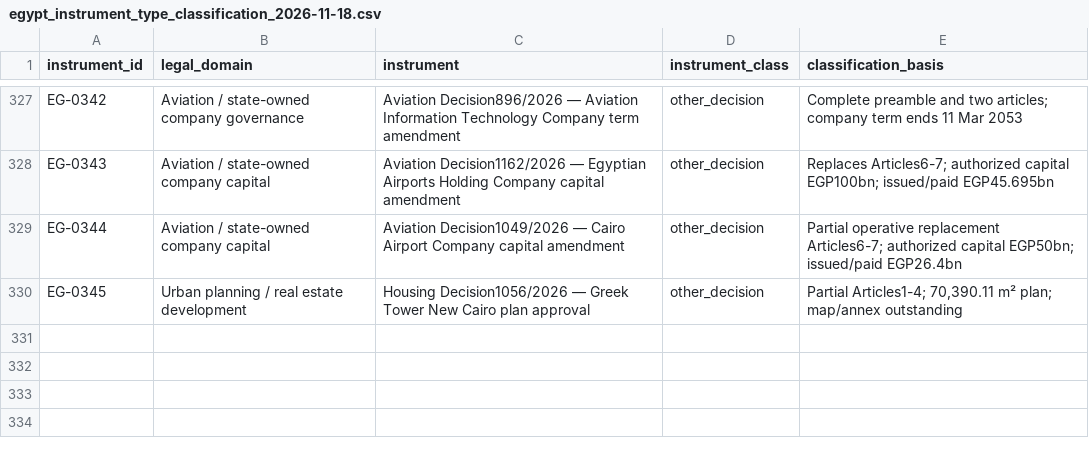
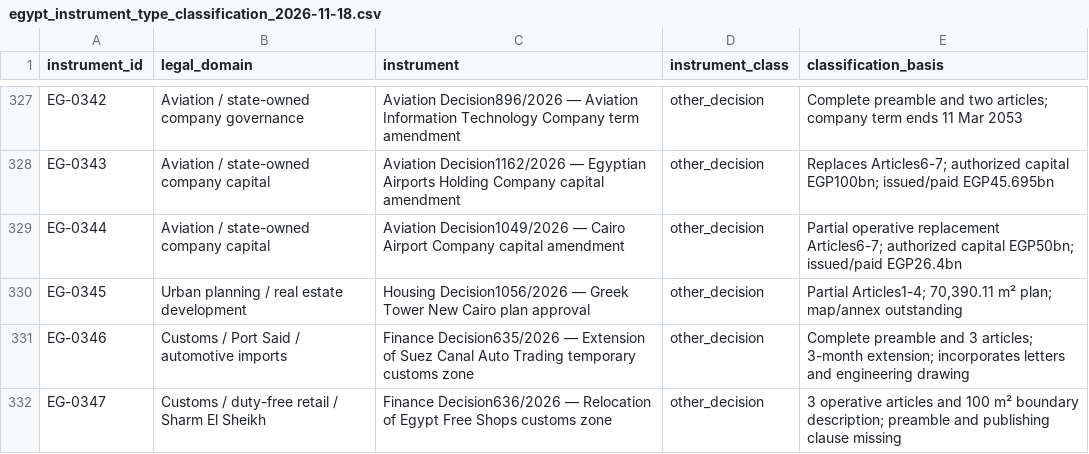
Before and after one commit to abdelmalek384/legal_copilot_latest, a CSV file: data/research/egypt_instrument_type_classification_2026-11-18.csv, drawn as a sheet; only a part is shown, gaps mark what is left out.

Commit message:
Classify Finance Decisions 635 and 636

```diff
--- a/data/research/egypt_instrument_type_classification_2026-11-18.csv
+++ b/data/research/egypt_instrument_type_classification_2026-11-18.csv
@@ -330 +330,3 @@
 "EG-0345","Urban planning / real estate development","Housing Decision1056/2026 — Greek Tower New Cairo plan approval","other_decision","Partial Articles1-4; 70,390.11 m² plan; map/annex outstanding"
+"EG-0346","Customs / Port Said / automotive imports","Finance Decision635/2026 — Extension of Suez Canal Auto Trading temporary customs zone","other_decision","Complete preamble and 3 articles; 3-month extension; incorporates letters and engineering drawing"
+"EG-0347","Customs / duty-free retail / Sharm El Sheikh","Finance Decision636/2026 — Relocation of Egypt Free Shops customs zone","other_decision","3 operative articles and 100 m² boundary description; preamble and publishing clause missing"
```
